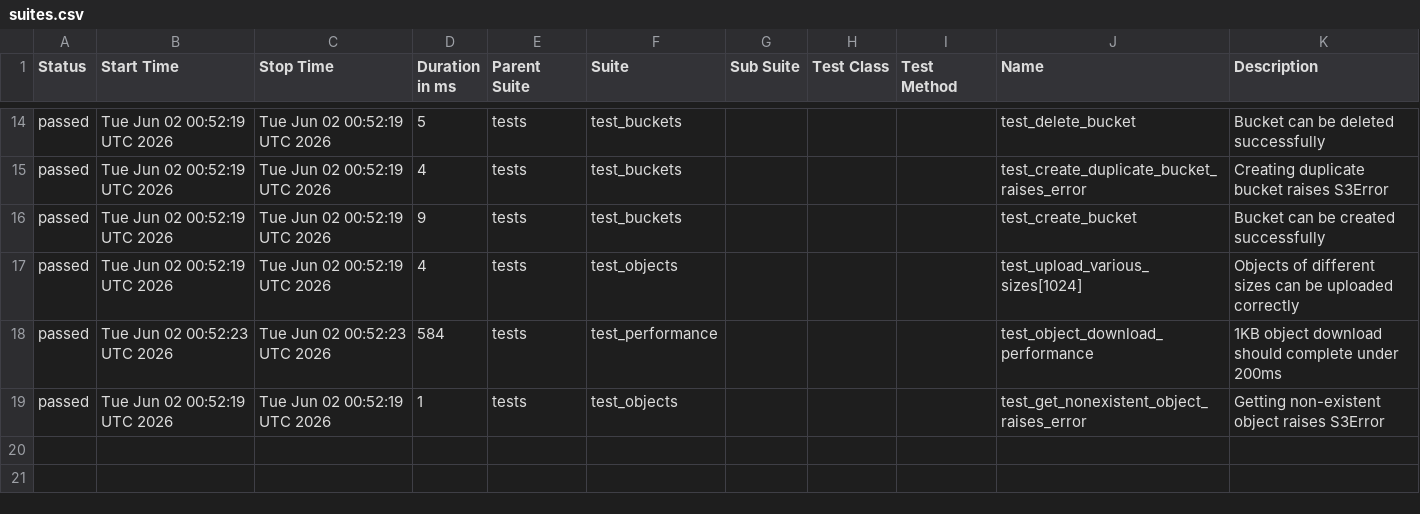
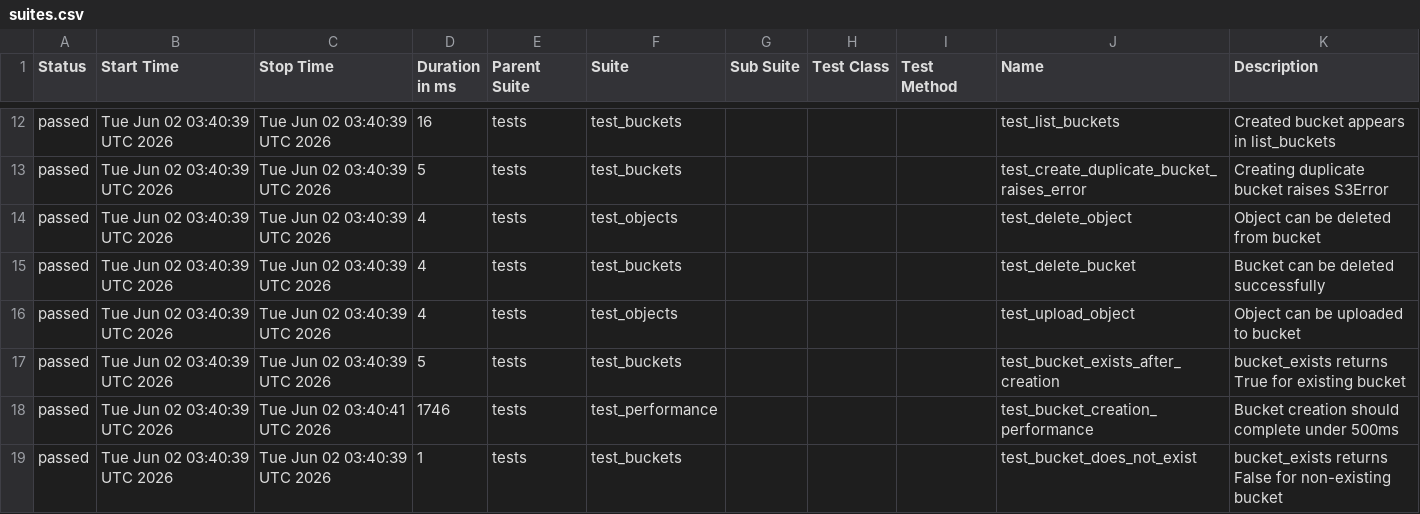
Before and after one commit to uriel-P-V/minio-storage-tests, a CSV file: data/suites.csv, drawn as a sheet; only a part is shown, gaps mark what is left out; the diff covers the shown part only.

```diff
--- a/data/suites.csv
+++ b/data/suites.csv
@@ -14,6 +12,8 @@
-"passed","Tue Jun 02 00:52:19 UTC 2026","Tue Jun 02 00:52:19 UTC 2026","5","tests","test_buckets","","","","test_delete_bucket","Bucket can be deleted successfully"
-"passed","Tue Jun 02 00:52:19 UTC 2026","Tue Jun 02 00:52:19 UTC 2026","4","tests","test_buckets","","","","test_create_duplicate_bucket_raises_error","Creating duplicate bucket raises S3Error"
-"passed","Tue Jun 02 00:52:19 UTC 2026","Tue Jun 02 00:52:19 UTC 2026","9","tests","test_buckets","","","","test_create_bucket","Bucket can be created successfully"
-"passed","Tue Jun 02 00:52:19 UTC 2026","Tue Jun 02 00:52:19 UTC 2026","4","tests","test_objects","","","","test_upload_various_sizes[1024]","Objects of different sizes can be uploaded correctly"
-"passed","Tue Jun 02 00:52:23 UTC 2026","Tue Jun 02 00:52:23 UTC 2026","584","tests","test_performance","","","","test_object_download_performance","1KB object download should complete under 200ms"
-"passed","Tue Jun 02 00:52:19 UTC 2026","Tue Jun 02 00:52:19 UTC 2026","1","tests","test_objects","","","","test_get_nonexistent_object_raises_error","Getting non-existent object raises S3Error"
+"passed","Tue Jun 02 03:40:39 UTC 2026","Tue Jun 02 03:40:39 UTC 2026","16","tests","test_buckets","","","","test_list_buckets","Created bucket appears in list_buckets"
+"passed","Tue Jun 02 03:40:39 UTC 2026","Tue Jun 02 03:40:39 UTC 2026","5","tests","test_buckets","","","","test_create_duplicate_bucket_raises_error","Creating duplicate bucket raises S3Error"
+"passed","Tue Jun 02 03:40:39 UTC 2026","Tue Jun 02 03:40:39 UTC 2026","4","tests","test_objects","","","","test_delete_object","Object can be deleted from bucket"
+"passed","Tue Jun 02 03:40:39 UTC 2026","Tue Jun 02 03:40:39 UTC 2026","4","tests","test_buckets","","","","test_delete_bucket","Bucket can be deleted successfully"
+"passed","Tue Jun 02 03:40:39 UTC 2026","Tue Jun 02 03:40:39 UTC 2026","4","tests","test_objects","","","","test_upload_object","Object can be uploaded to bucket"
+"passed","Tue Jun 02 03:40:39 UTC 2026","Tue Jun 02 03:40:39 UTC 2026","5","tests","test_buckets","","","","test_bucket_exists_after_creation","bucket_exists returns True for existing bucket"
+"passed","Tue Jun 02 03:40:39 UTC 2026","Tue Jun 02 03:40:41 UTC 2026","1746","tests","test_performance","","","","test_bucket_creation_performance","Bucket creation should complete under 500ms"
+"passed","Tue Jun 02 03:40:39 UTC 2026","Tue Jun 02 03:40:39 UTC 2026","1","tests","test_buckets","","","","test_bucket_does_not_exist","bucket_exists returns False for non-existing bucket"
```
Also changed, not shown: 3 added rows, 5 removed rows and 26 edited cells elsewhere in this file, 50 other files.
